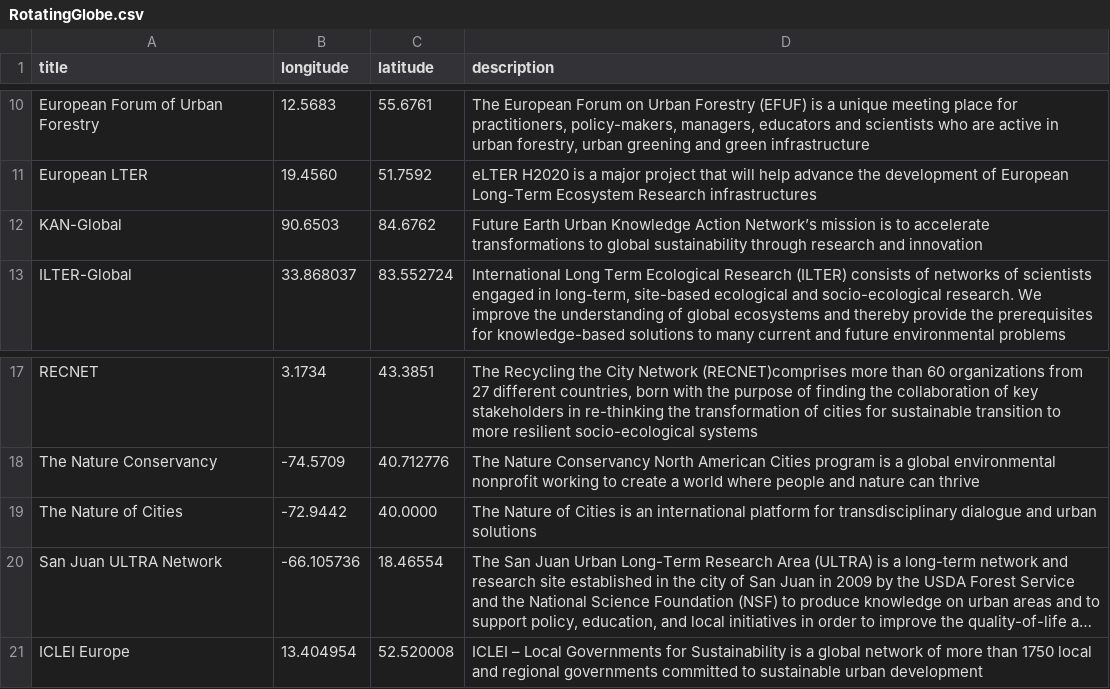
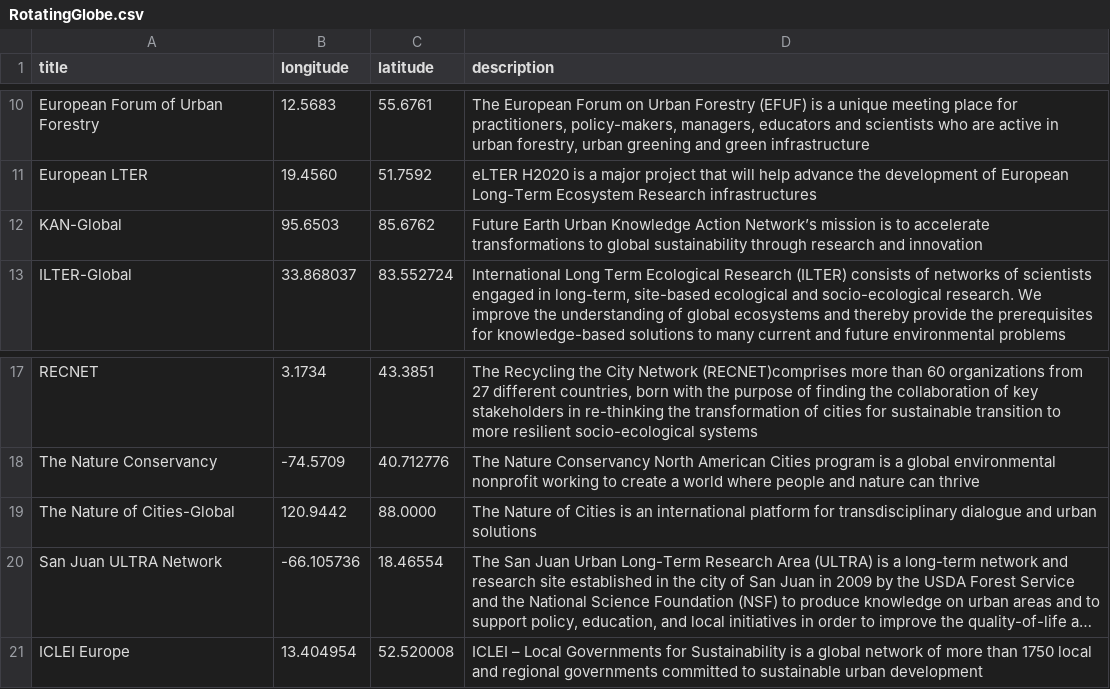
Before and after one commit to UrbanSystemsLab/natura-network, a CSV file: RotatingGlobe.csv, drawn as a sheet; only a part is shown, gaps mark what is left out; long unchanged cells end in …; removed rows and columns are numbered as before the commit, all else as after; the diff names each change by its address in the sheet, - before the commit and + after, or states it on an @@ line.

Commit message:
Update RotatingGlobe.csv

```diff
--- a/RotatingGlobe.csv
+++ b/RotatingGlobe.csv
-B12 (longitude): 90.6503
+B12 (longitude): 95.6503
-C12 (latitude): 84.6762
+C12 (latitude): 85.6762
-row 19: The Nature of Cities | -72.9442 | 40.0000 | The Nature of Cities is an international platform for transdisciplinary dialogue and urban solutions
+row 19: The Nature of Cities-Global | 120.9442 | 88.0000 | The Nature of Cities is an international platform for transdisciplinary dialogue and urban solutions
```
